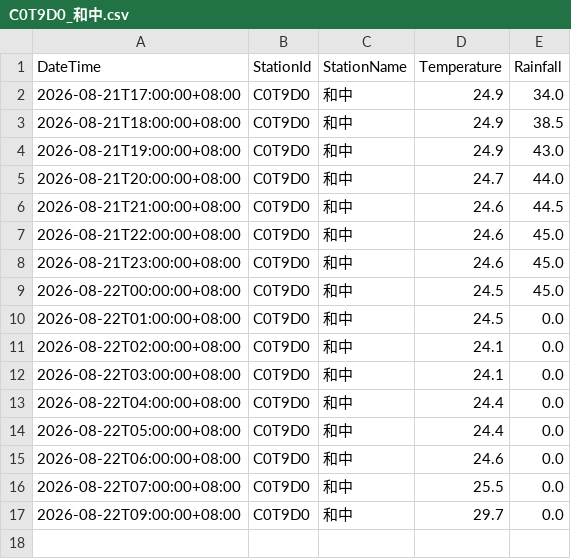
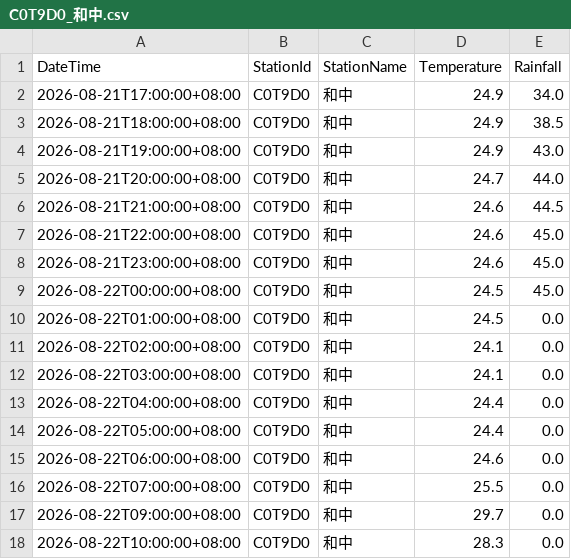
Before and after one commit to be-a-cell/weather-monitor, a CSV file: stations_data/C0T9D0_和中.csv, drawn as a sheet; the diff names each change by its address in the sheet, - before the commit and + after, or states it on an @@ line.

```diff
--- a/stations_data/C0T9D0_和中.csv
+++ b/stations_data/C0T9D0_和中.csv
+row 18: 2026-08-22T10:00:00+08:00 | C0T9D0 | 和中 | 28.3 | 0.0
```
Also changed, not shown: stations_data/C0TA40_秀林.csv, stations_data/C0TA50_和仁.csv, 4 other files.
